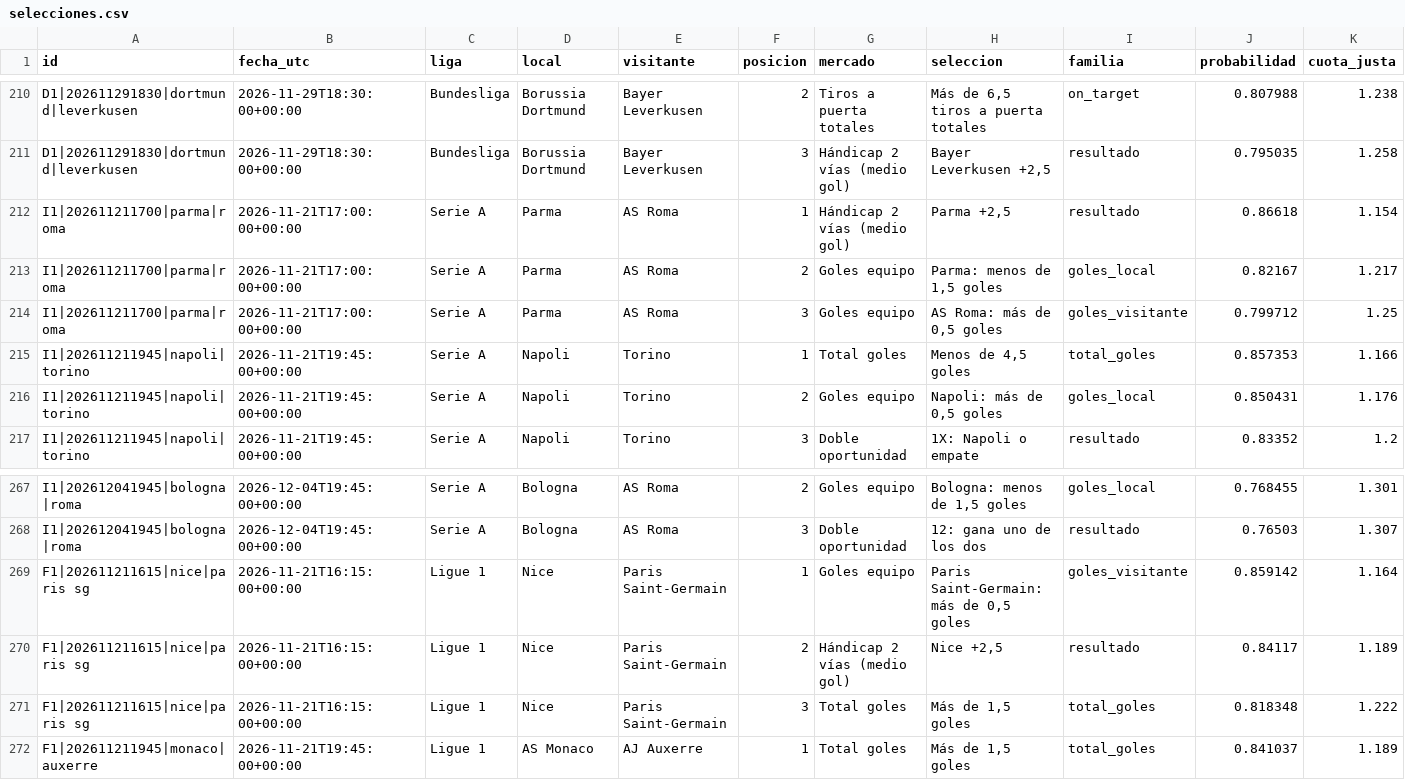
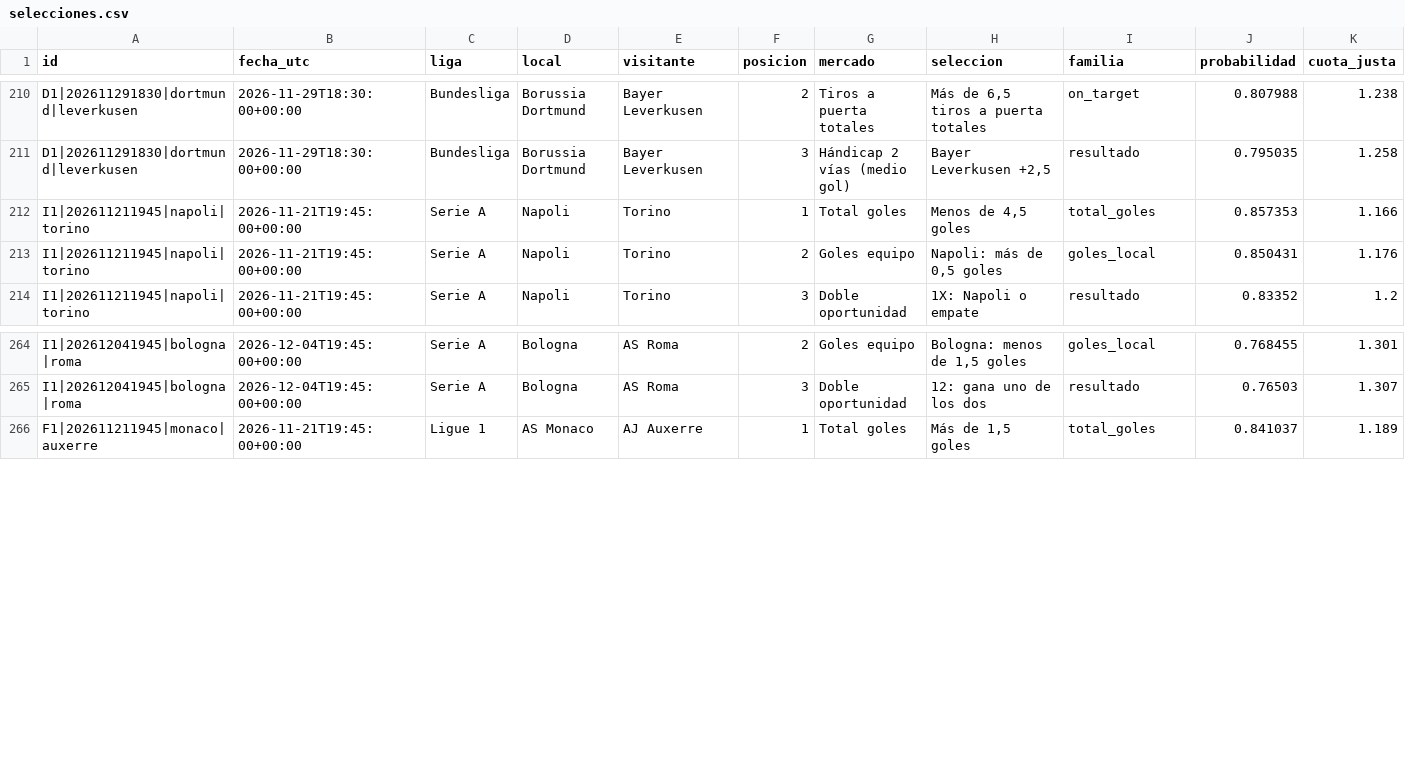
Before and after one commit to rasekes86/football-ai-lab, a CSV file: output/selecciones.csv, drawn as a sheet; only a part is shown, gaps mark what is left out; rows hold the shown columns only; the diff names each change by its address in the sheet, - before the commit and + after, or states it on an @@ line.

```diff
--- a/output/selecciones.csv
+++ b/output/selecciones.csv
-row 212: I1|202611211700|parma|roma | 2026-11-21T17:00:00+00:00 | Serie A | Parma | AS Roma | 1 | Hándicap 2 vías (medio gol) | Parma +2,5 | resultado | 0.86618 | 1.154
-row 213: I1|202611211700|parma|roma | 2026-11-21T17:00:00+00:00 | Serie A | Parma | AS Roma | 2 | Goles equipo | Parma: menos de 1,5 goles | goles_local | 0.82167 | 1.217
-row 214: I1|202611211700|parma|roma | 2026-11-21T17:00:00+00:00 | Serie A | Parma | AS Roma | 3 | Goles equipo | AS Roma: más de 0,5 goles | goles_visitante | 0.799712 | 1.25
-row 269: F1|202611211615|nice|paris sg | 2026-11-21T16:15:00+00:00 | Ligue 1 | Nice | Paris Saint-Germain | 1 | Goles equipo | Paris Saint-Germain: más de 0,5 goles | goles_visitante | 0.859142 | 1.164
-row 270: F1|202611211615|nice|paris sg | 2026-11-21T16:15:00+00:00 | Ligue 1 | Nice | Paris Saint-Germain | 2 | Hándicap 2 vías (medio gol) | Nice +2,5 | resultado | 0.84117 | 1.189
-row 271: F1|202611211615|nice|paris sg | 2026-11-21T16:15:00+00:00 | Ligue 1 | Nice | Paris Saint-Germain | 3 | Total goles | Más de 1,5 goles | total_goles | 0.818348 | 1.222
```
Also changed, not shown: output/mercados.csv, output/predicciones.csv, 26 other files.
